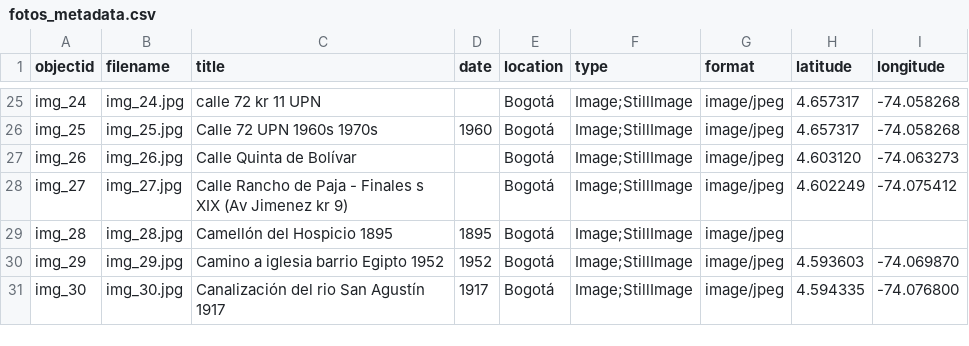
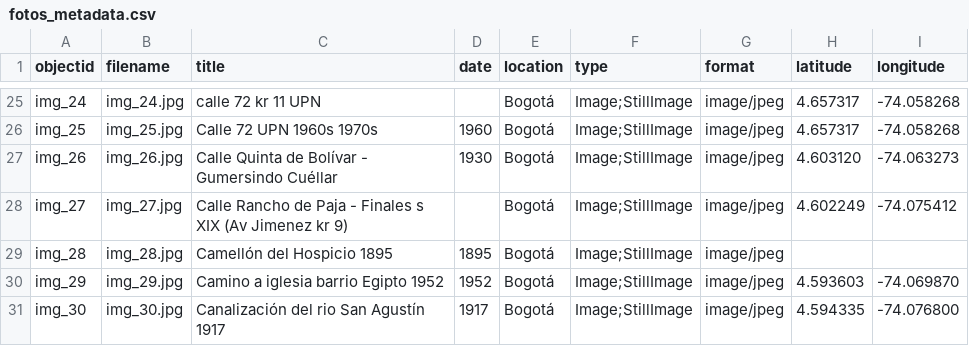
Before and after one commit to leonardobareno/imgs_bogota, a CSV file: _data/fotos_metadata.csv, drawn as a sheet; only a part is shown, gaps mark what is left out.

Commit message:
Update fotos_metadata.csv

```diff
--- a/_data/fotos_metadata.csv
+++ b/_data/fotos_metadata.csv
@@ -26,3 +26,3 @@ img_24,img_24.jpg,calle 72 kr 11 UPN,,Bogotá,Image;StillImage,image/jpeg,4.6573
 img_25,img_25.jpg,Calle 72 UPN 1960s 1970s,1960,Bogotá,Image;StillImage,image/jpeg,4.657317,-74.058268
-img_26,img_26.jpg,Calle Quinta de Bolívar,,Bogotá,Image;StillImage,image/jpeg,4.603120,-74.063273
+img_26,img_26.jpg,Calle Quinta de Bolívar - Gumersindo Cuéllar,1930,Bogotá,Image;StillImage,image/jpeg,4.603120,-74.063273
 img_27,img_27.jpg,Calle Rancho de Paja - Finales s XIX (Av Jimenez kr 9),,Bogotá,Image;StillImage,image/jpeg,4.602249,-74.075412
```
